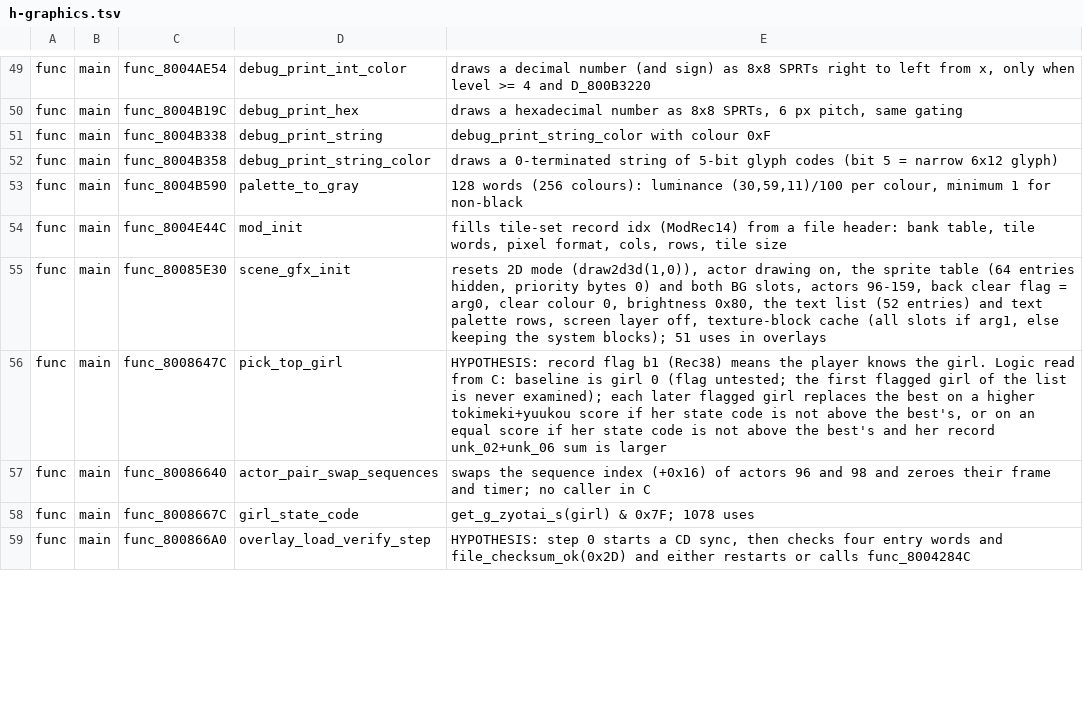
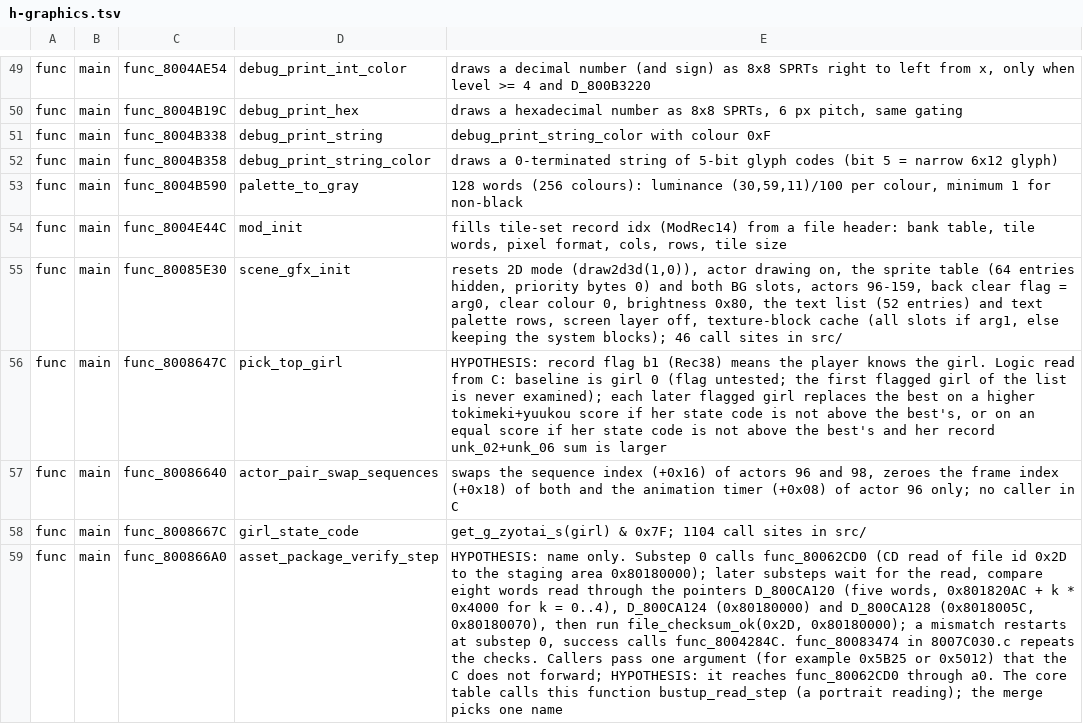
Before and after one commit to CosmicScribe64/tokimemo-ps1-decomp, a TSV file: config/renames/proposals/h-graphics.tsv, drawn as a sheet; only a part is shown, gaps mark what is left out; the diff covers the shown part only; the diff names each change by its address in the sheet, - before the commit and + after, or states it on an @@ line.

```diff
--- a/config/renames/proposals/h-graphics.tsv
+++ b/config/renames/proposals/h-graphics.tsv
-E55: …system blocks); 51 uses in overlays
+E55: …system blocks); 46 call sites in src/
-E57: …96 and 98 and zeroes their frame and timer; no caller…
+E57: …96 and 98, zeroes the frame index (+0x18) of both and the animation timer (+0x08) of actor 96 only; no caller…
-E58: get_g_zyotai_s(girl) & 0x7F; 1078 uses
+E58: get_g_zyotai_s(girl) & 0x7F; 1104 call sites in src/
-D59: overlay_load_verify_step
+D59: asset_package_verify_step
-E59: HYPOTHESIS: step 0 starts a CD sync, then checks four entry words and file_checksum_ok(0x2D) and either restarts or calls func_8004284C
+E59: HYPOTHESIS: name only. Substep 0 calls func_80062CD0 (CD read of file id 0x2D to the staging area 0x80180000); later substeps wait for the read, compare eight words read through the pointers D_800CA120 (five words, 0x801820AC + k * 0x4000 for k = 0..4), D_800CA124 (0x80180000) and D_800CA128 (0x8018005C, 0x80180070), then run file_checksum_ok(0x2D, 0x80180000); a mismatch restarts at substep 0, success calls func_8004284C. func_80083474 in 8007C030.c repeats the checks. Callers pass one argument (for example 0x5B25 or 0x5012) that the C does not forward; HYPOTHESIS: it reaches func_80062CD0 through a0. The core table calls this function bustup_read_step (a portrait reading); the merge picks one name
```
Also changed, not shown: 23 edited cells elsewhere in this file, 3 other files.
